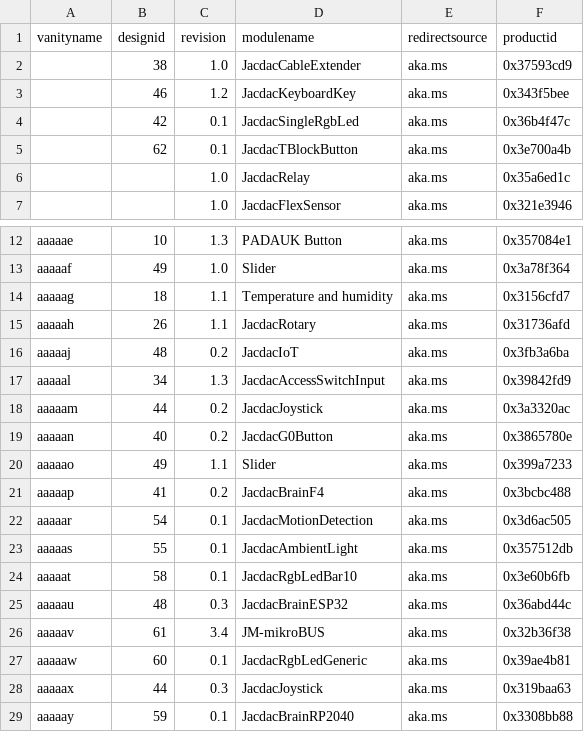
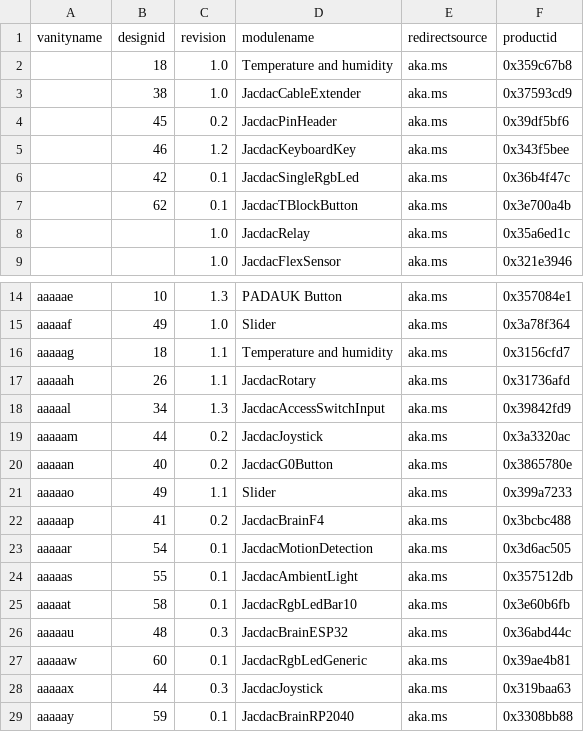
Before and after one commit to microsoft/jacdac, a CSV file: devices/microsoft/research/qr-url-device-map.csv, drawn as a sheet; only a part is shown, gaps mark what is left out; removed rows and columns are numbered as before the commit, all else as after; the diff names each change by its address in the sheet, - before the commit and + after, or states it on an @@ line.

Commit message:
remove hardware that never shipped from list

```diff
--- a/devices/microsoft/research/qr-url-device-map.csv
+++ b/devices/microsoft/research/qr-url-device-map.csv
+row 2:  | 18 | 1.0 | Temperature and humidity | aka.ms | 0x359c67b8
+row 4:  | 45 | 0.2 | JacdacPinHeader | aka.ms | 0x39df5bf6
-row 16: aaaaaj | 48 | 0.2 | JacdacIoT | aka.ms | 0x3fb3a6ba
-row 26: aaaaav | 61 | 3.4 | JM-mikroBUS | aka.ms | 0x32b36f38
```
